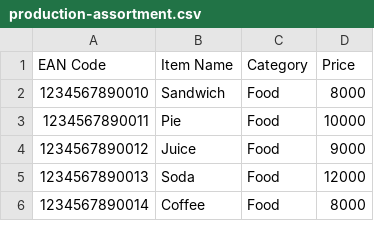
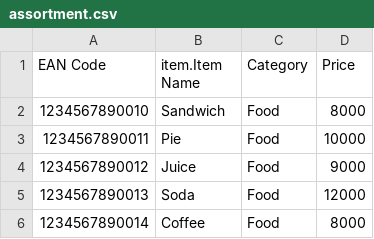
Before and after one commit to homalv/Kassasystem, a CSV file: src/main/resources/assortment.csv (was src/main/resources/production-assortment.csv), drawn as a sheet; only a part is shown.

Commit message:
added CSVLoader and CSVLoaderTest, clean up .csv files for testing in test/resources/

```diff
--- a/src/main/resources/production-assortment.csv
+++ b/src/main/resources/assortment.csv
@@ -1,2 +1,2 @@
-EAN Code,Item Name,Category,Price
+EAN Code,item.Item Name,Category,Price
 1234567890010,Sandwich,Food,8000
```
Also changed, not shown: 7 other files.
